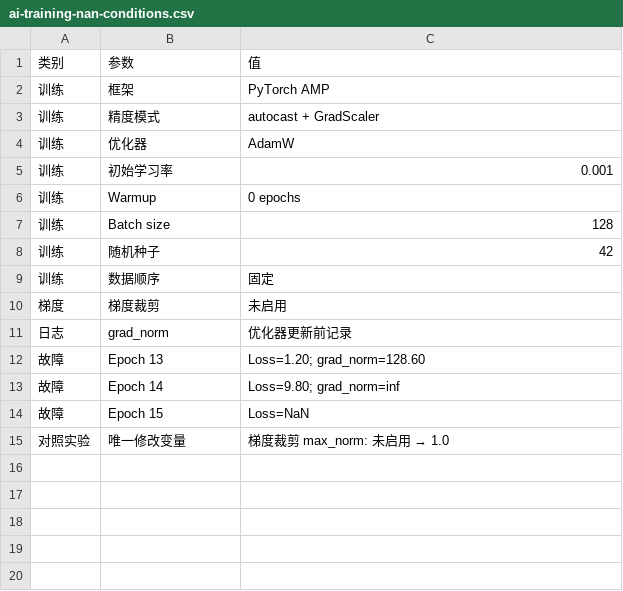
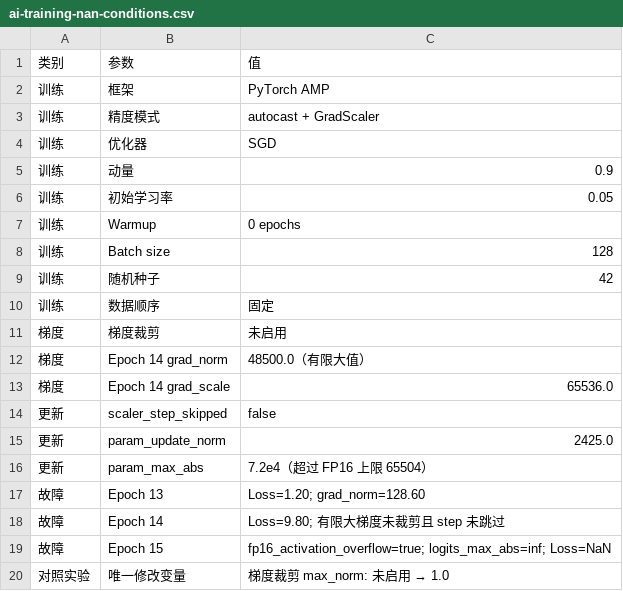
Before and after one commit to adsa333/LabChronos, a CSV file: src/data/presets/assets/ai-training-nan-conditions.csv, drawn as a sheet.

```diff
--- a/src/data/presets/assets/ai-training-nan-conditions.csv
+++ b/src/data/presets/assets/ai-training-nan-conditions.csv
@@ -3,4 +3,5 @@
 训练,精度模式,autocast + GradScaler
-训练,优化器,AdamW
-训练,初始学习率,0.001
+训练,优化器,SGD
+训练,动量,0.9
+训练,初始学习率,0.05
 训练,Warmup,0 epochs
@@ -10,6 +11,10 @@
 梯度,梯度裁剪,未启用
-日志,grad_norm,优化器更新前记录
+梯度,Epoch 14 grad_norm,48500.0（有限大值）
+梯度,Epoch 14 grad_scale,65536.0
+更新,scaler_step_skipped,false
+更新,param_update_norm,2425.0
+更新,param_max_abs,7.2e4（超过 FP16 上限 65504）
 故障,Epoch 13,Loss=1.20; grad_norm=128.60
-故障,Epoch 14,Loss=9.80; grad_norm=inf
-故障,Epoch 15,Loss=NaN
+故障,Epoch 14,Loss=9.80; 有限大梯度未裁剪且 step 未跳过
+故障,Epoch 15,fp16_activation_overflow=true; logits_max_abs=inf; Loss=NaN
 对照实验,唯一修改变量,梯度裁剪 max_norm: 未启用 → 1.0
```
Also changed, not shown: src/data/presets/assets/gel-electrophoresis-smearing-conditions.csv, src/data/presets/assets/oscilloscope-ringing-conditions.csv, 13 other files.
